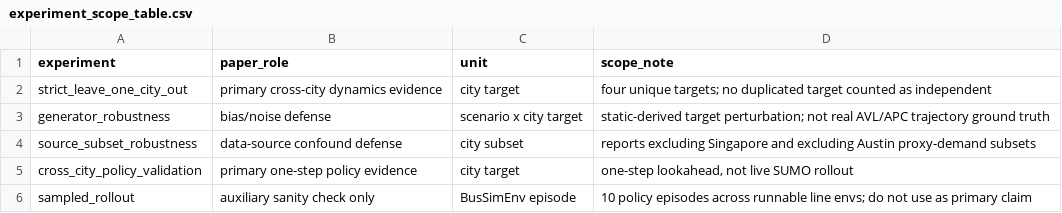
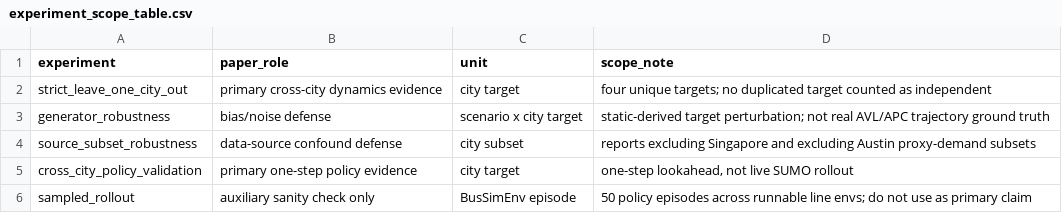
Before and after one commit to erzhu419/CFCMT, a CSV file: cf_h2o/results/paper_artifacts/tables/experiment_scope_table.csv, drawn as a sheet.

```diff
--- a/cf_h2o/results/paper_artifacts/tables/experiment_scope_table.csv
+++ b/cf_h2o/results/paper_artifacts/tables/experiment_scope_table.csv
@@ -5,2 +5,2 @@ source_subset_robustness,data-source confound defense,city subset,reports exclud
 cross_city_policy_validation,primary one-step policy evidence,city target,"one-step lookahead, not live SUMO rollout"
-sampled_rollout,auxiliary sanity check only,BusSimEnv episode,10 policy episodes across runnable line envs; do not use as primary claim
+sampled_rollout,auxiliary sanity check only,BusSimEnv episode,50 policy episodes across runnable line envs; do not use as primary claim
```
Also changed, not shown: cf_h2o/results/paper_artifacts/tables/sampled_rollout_table.csv, 51 other files.
